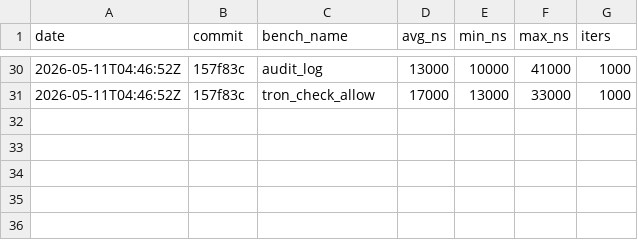
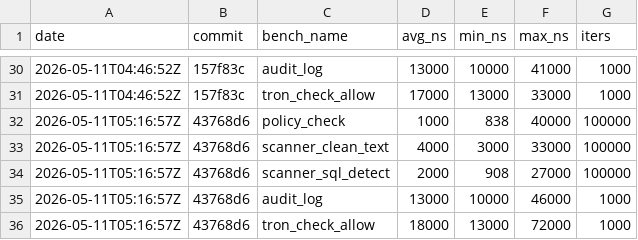
Before and after one commit to MacCracken/t-ron, a CSV file: bench-history.csv, drawn as a sheet; only a part is shown, gaps mark what is left out.

Commit message:
dependency cleanup

```diff
--- a/bench-history.csv
+++ b/bench-history.csv
@@ -31 +31,6 @@ date,commit,bench_name,avg_ns,min_ns,max_ns,iters
 2026-05-11T04:46:52Z,157f83c,tron_check_allow,17000,13000,33000,1000
+2026-05-11T05:16:57Z,43768d6,policy_check,1000,838,40000,100000
+2026-05-11T05:16:57Z,43768d6,scanner_clean_text,4000,3000,33000,100000
+2026-05-11T05:16:57Z,43768d6,scanner_sql_detect,2000,908,27000,100000
+2026-05-11T05:16:57Z,43768d6,audit_log,13000,10000,46000,1000
+2026-05-11T05:16:57Z,43768d6,tron_check_allow,18000,13000,72000,1000
```
Also changed, not shown: 9 other files.
